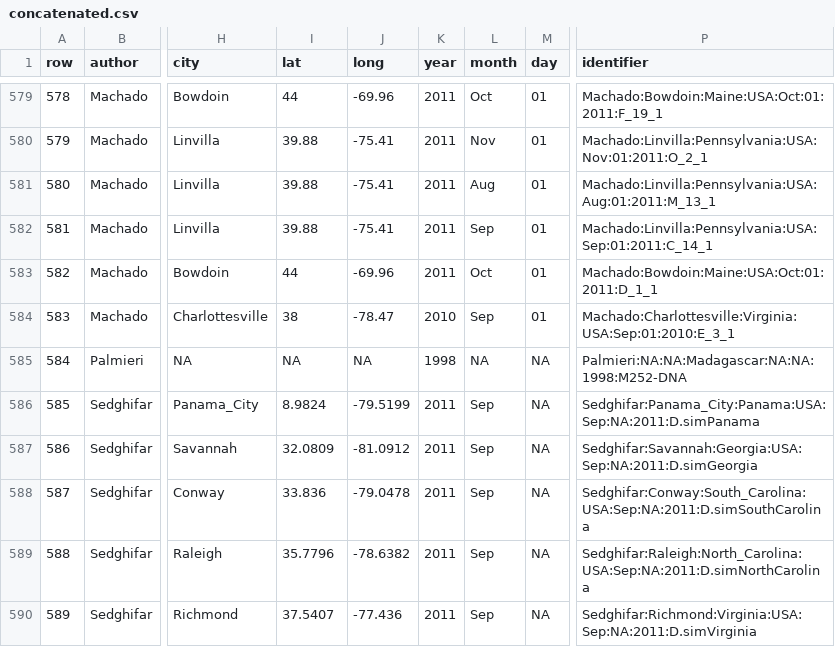
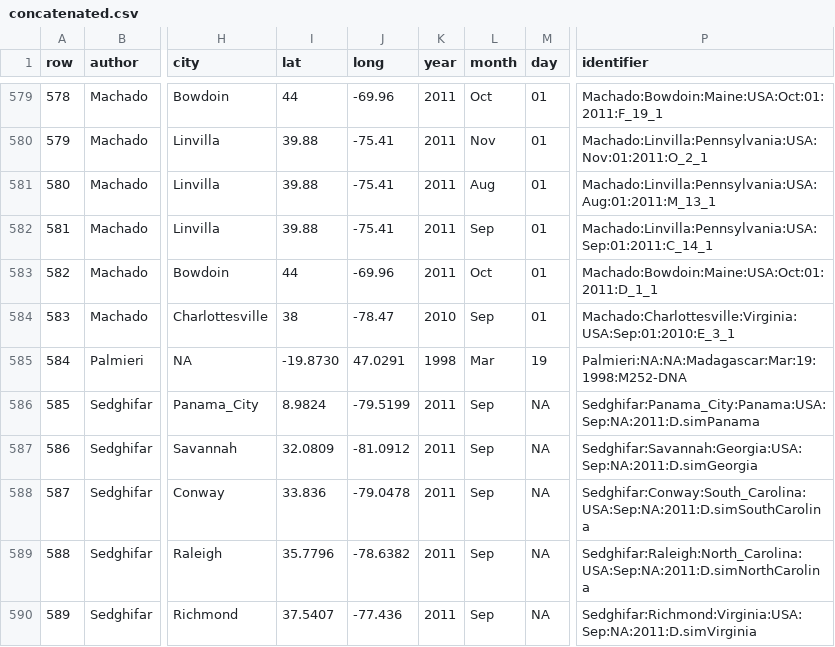
Before and after one commit to courtneytern/simCline, a CSV file: biosampleresults/concatenated.csv, drawn as a sheet; only a part is shown, gaps mark what is left out; the diff names each change by its address in the sheet, - before the commit and + after, or states it on an @@ line.

Commit message:
madagascar info added

```diff
--- a/biosampleresults/concatenated.csv
+++ b/biosampleresults/concatenated.csv
-I585 (lat): NA
+I585 (lat): -19.8730
-J585 (long): NA
+J585 (long): 47.0291
-L585 (month): NA
+L585 (month): Mar
-M585 (day): NA
+M585 (day): 19
-P585 (identifier): Palmieri:NA:NA:Madagascar:NA:NA:1998:M252-DNA
+P585 (identifier): Palmieri:NA:NA:Madagascar:Mar:19:1998:M252-DNA
```
Also changed, not shown: biosampleresults/parse4.csv, 1 other file.
